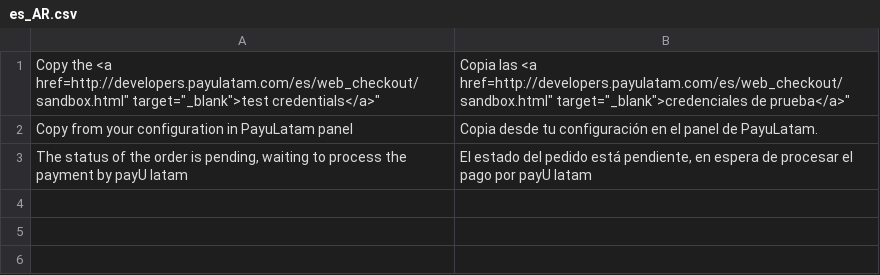
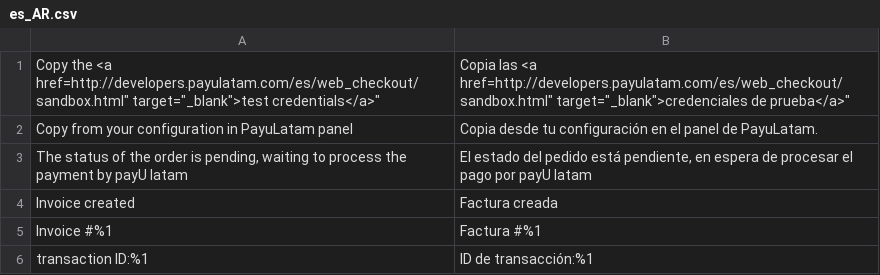
Before and after one commit to saulmoralespa/magento2-payulatam, a CSV file: i18n/es_AR.csv, drawn as a sheet; the diff names each change by its address in the sheet, - before the commit and + after, or states it on an @@ line.

Commit message:
strings translation

```diff
--- a/i18n/es_AR.csv
+++ b/i18n/es_AR.csv
+row 4: Invoice created | Factura creada
+row 5: Invoice #%1 | Factura #%1
+row 6: transaction ID:%1 | ID de transacción:%1
```
Also changed, not shown: i18n/es_CO.csv, i18n/es_ES.csv, 3 other files.
